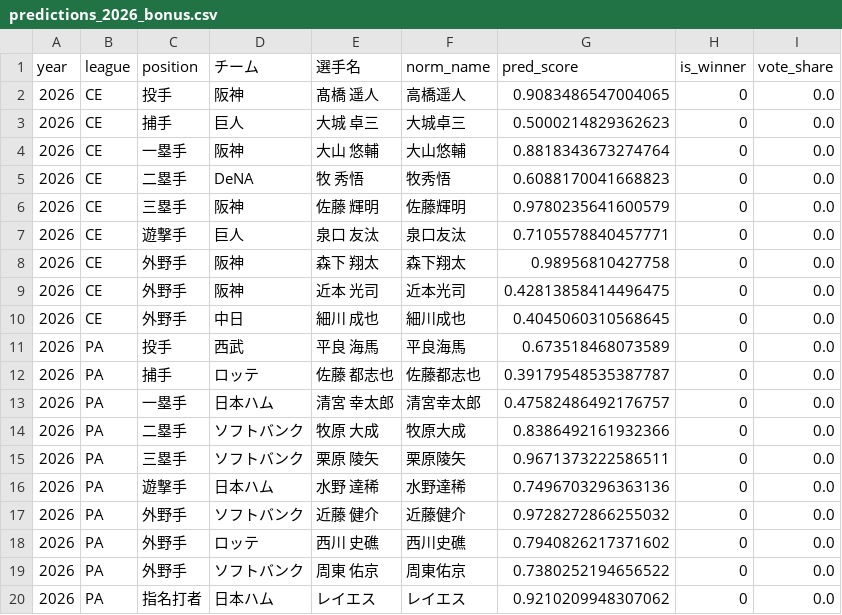
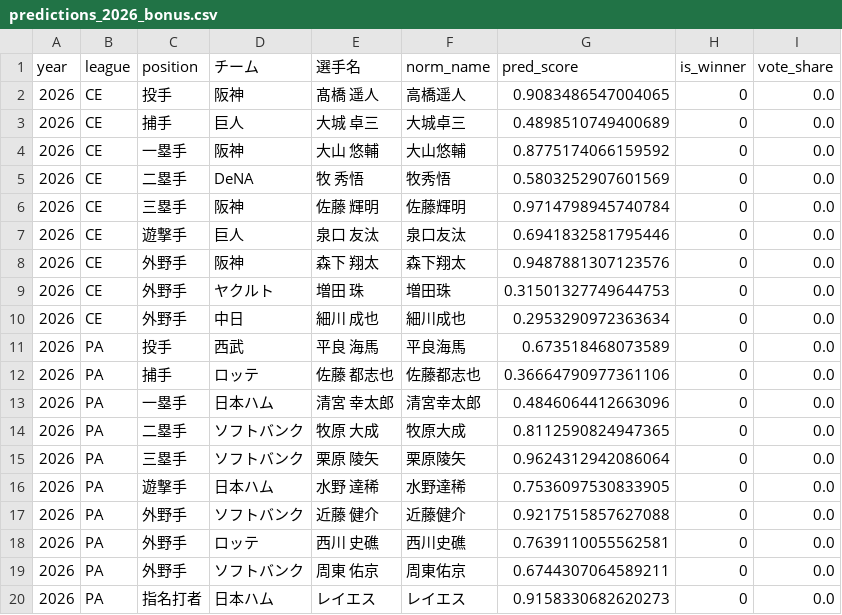
Before and after one commit to achi07-ai/npb-bestnine-prediction, a CSV file: outputs/predictions_2026_bonus.csv, drawn as a sheet.

```diff
--- a/outputs/predictions_2026_bonus.csv
+++ b/outputs/predictions_2026_bonus.csv
@@ -2,19 +2,19 @@
 2026,CE,投手,阪神,髙橋　遥人,高橋遥人,0.9083486547004065,0,0.0
-2026,CE,捕手,巨人,大城　卓三,大城卓三,0.5000214829362623,0,0.0
-2026,CE,一塁手,阪神,大山　悠輔,大山悠輔,0.8818343673274764,0,0.0
-2026,CE,二塁手,DeNA,牧　秀悟,牧秀悟,0.6088170041668823,0,0.0
-2026,CE,三塁手,阪神,佐藤　輝明,佐藤輝明,0.9780235641600579,0,0.0
-2026,CE,遊撃手,巨人,泉口　友汰,泉口友汰,0.7105578840457771,0,0.0
-2026,CE,外野手,阪神,森下　翔太,森下翔太,0.98956810427758,0,0.0
-2026,CE,外野手,阪神,近本　光司,近本光司,0.42813858414496475,0,0.0
-2026,CE,外野手,中日,細川　成也,細川成也,0.4045060310568645,0,0.0
+2026,CE,捕手,巨人,大城　卓三,大城卓三,0.4898510749400689,0,0.0
+2026,CE,一塁手,阪神,大山　悠輔,大山悠輔,0.8775174066159592,0,0.0
+2026,CE,二塁手,DeNA,牧　秀悟,牧秀悟,0.5803252907601569,0,0.0
+2026,CE,三塁手,阪神,佐藤　輝明,佐藤輝明,0.9714798945740784,0,0.0
+2026,CE,遊撃手,巨人,泉口　友汰,泉口友汰,0.6941832581795446,0,0.0
+2026,CE,外野手,阪神,森下　翔太,森下翔太,0.9487881307123576,0,0.0
+2026,CE,外野手,ヤクルト,増田　珠,増田珠,0.31501327749644753,0,0.0
+2026,CE,外野手,中日,細川　成也,細川成也,0.2953290972363634,0,0.0
 2026,PA,投手,西武,平良　海馬,平良海馬,0.673518468073589,0,0.0
-2026,PA,捕手,ロッテ,佐藤　都志也,佐藤都志也,0.39179548535387787,0,0.0
-2026,PA,一塁手,日本ハム,清宮　幸太郎,清宮幸太郎,0.47582486492176757,0,0.0
-2026,PA,二塁手,ソフトバンク,牧原　大成,牧原大成,0.8386492161932366,0,0.0
-2026,PA,三塁手,ソフトバンク,栗原　陵矢,栗原陵矢,0.9671373222586511,0,0.0
-2026,PA,遊撃手,日本ハム,水野　達稀,水野達稀,0.7496703296363136,0,0.0
-2026,PA,外野手,ソフトバンク,近藤　健介,近藤健介,0.9728272866255032,0,0.0
-2026,PA,外野手,ロッテ,西川　史礁,西川史礁,0.7940826217371602,0,0.0
-2026,PA,外野手,ソフトバンク,周東　佑京,周東佑京,0.7380252194656522,0,0.0
-2026,PA,指名打者,日本ハム,レイエス,レイエス,0.9210209948307062,0,0.0
+2026,PA,捕手,ロッテ,佐藤　都志也,佐藤都志也,0.36664790977361106,0,0.0
+2026,PA,一塁手,日本ハム,清宮　幸太郎,清宮幸太郎,0.4846064412663096,0,0.0
+2026,PA,二塁手,ソフトバンク,牧原　大成,牧原大成,0.8112590824947365,0,0.0
+2026,PA,三塁手,ソフトバンク,栗原　陵矢,栗原陵矢,0.9624312942086064,0,0.0
+2026,PA,遊撃手,日本ハム,水野　達稀,水野達稀,0.7536097530833905,0,0.0
+2026,PA,外野手,ソフトバンク,近藤　健介,近藤健介,0.9217515857627088,0,0.0
+2026,PA,外野手,ロッテ,西川　史礁,西川史礁,0.7639110055562581,0,0.0
+2026,PA,外野手,ソフトバンク,周東　佑京,周東佑京,0.6744307064589211,0,0.0
+2026,PA,指名打者,日本ハム,レイエス,レイエス,0.9158330682620273,0,0.0
```
Also changed, not shown: outputs/predictions_oof_2015_2025.csv, outputs/predictions_test_2024_2025.csv, 10 other files.
